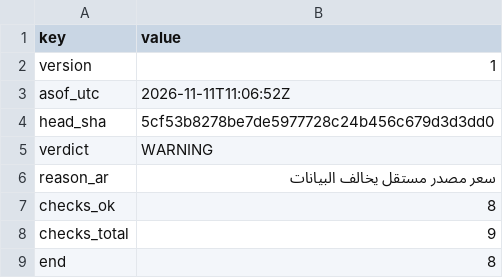
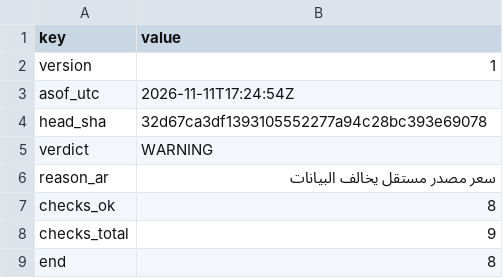
Before and after one commit to Mohamedalhaaj/gold-forward-watch, a CSV file: reports/forward_site/judge/VolMapJudge.csv, drawn as a sheet.

```diff
--- a/reports/forward_site/judge/VolMapJudge.csv
+++ b/reports/forward_site/judge/VolMapJudge.csv
@@ -2,4 +2,4 @@ key,value
 version,1
-asof_utc,2026-11-11T11:06:52Z
-head_sha,5cf53b8278be7de5977728c24b456c679d3d3dd0
+asof_utc,2026-11-11T17:24:54Z
+head_sha,32d67ca3df1393105552277a94c28bc393e69078
 verdict,WARNING
```
Also changed, not shown: reports/judge/VERDICTS.csv, reports/judge/j5_verified.csv, 3 other files.
